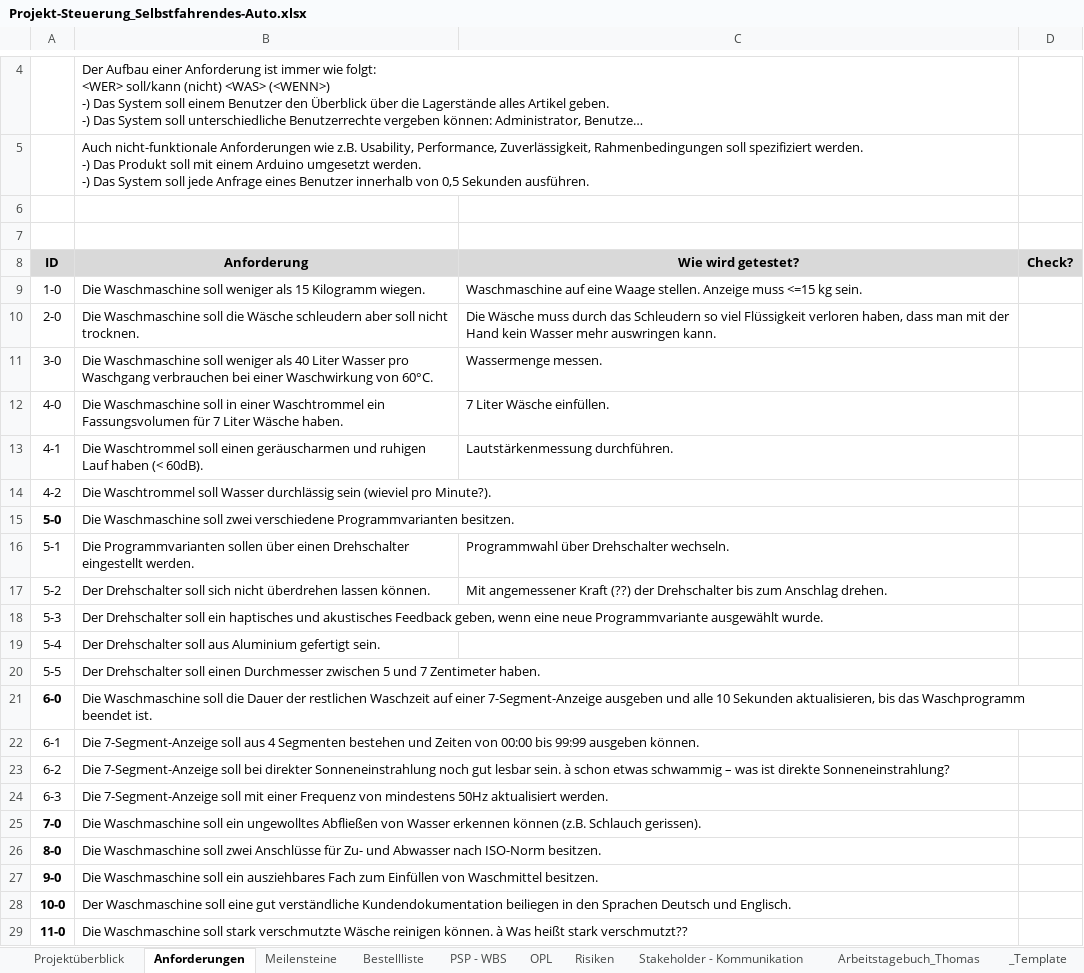
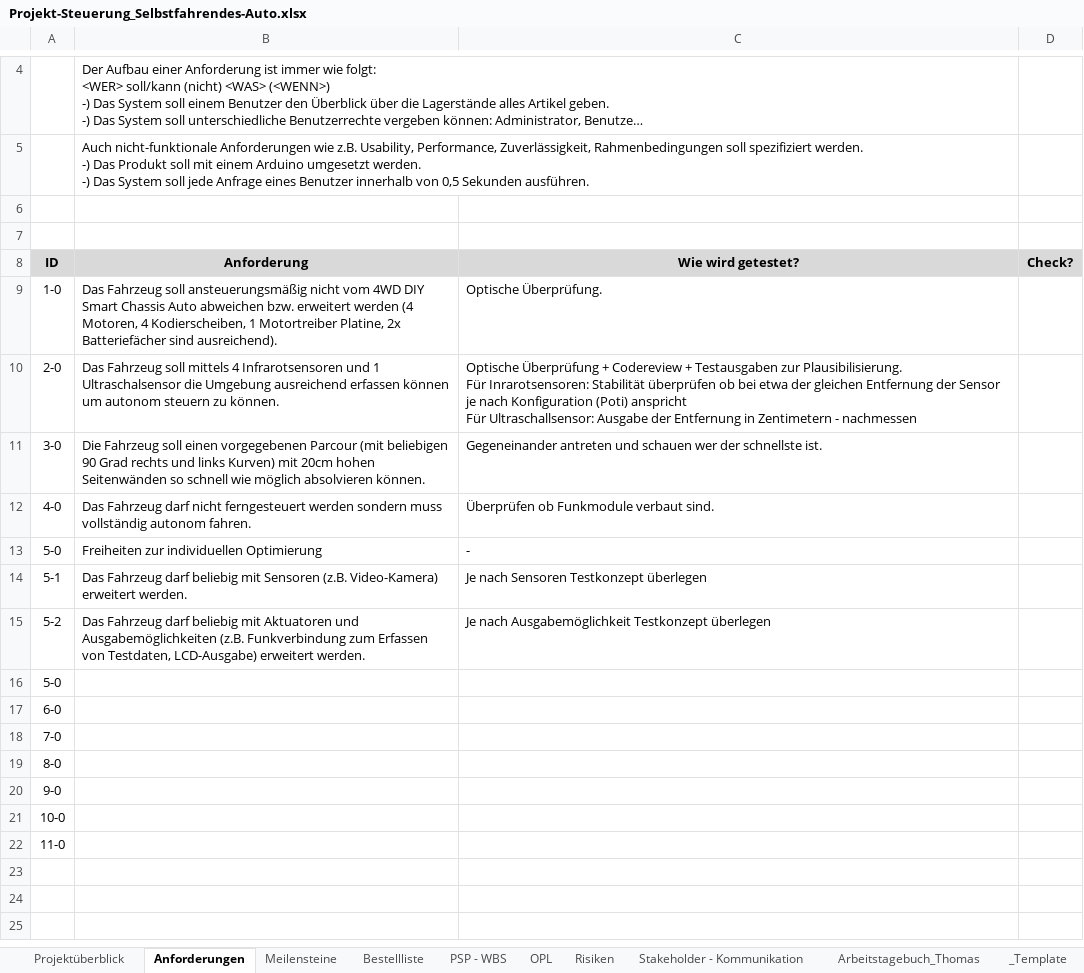
Before and after one commit to philippjahn/car, an Excel workbook: project/Projekt-Steuerung_Selbstfahrendes-Auto.xlsx, sheet Anforderungen, drawn as a sheet; only a part is shown, gaps mark what is left out; long unchanged cells end in …; values as stored, in another font and other column widths than the file's, no borders; removed rows and columns are numbered as before the commit, all else as after; ↵ is a line break in a cell; the diff names each change by its address in the sheet, - before the commit and + after, or states it on an @@ line.

Commit message:
Update Projekt-Steuerung_Selbstfahrendes-Auto.xlsx
Update project plan

```diff
--- a/project/Projekt-Steuerung_Selbstfahrendes-Auto.xlsx (sheet Anforderungen)
+++ b/project/Projekt-Steuerung_Selbstfahrendes-Auto.xlsx (sheet Anforderungen)
-B9 (Anforderung): Die Waschmaschine soll weniger als 15 Kilogramm wiegen.
+B9 (Anforderung): Das Fahrzeug soll ansteuerungsmäßig nicht vom 4WD DIY Smart Chassis Auto abweichen bzw. erweitert werden (4 Motoren, 4 Kodierscheiben, 1 Motortreiber Platine, 2x Batteriefächer sind ausreichend).
-C9 (Wie wird getestet?): Waschmaschine auf eine Waage stellen. Anzeige muss <=15 kg sein.
+C9 (Wie wird getestet?): Optische Überprüfung.
-B10 (Anforderung): Die Waschmaschine soll die Wäsche schleudern aber soll nicht trocknen.
+B10 (Anforderung): Das Fahrzeug soll mittels 4 Infrarotsensoren und 1 Ultraschalsensor die Umgebung ausreichend erfassen können um autonom steuern zu können.
-C10 (Wie wird getestet?): Die Wäsche muss durch das Schleudern so viel Flüssigkeit verloren haben, dass man mit der Hand kein Wasser mehr auswringen kann.
+C10 (Wie wird getestet?): Optische Überprüfung + Codereview + Testausgaben zur Plausibilisierung. ↵ Für Inrarotsensoren: Stabilität überprüfen ob bei etwa der gleichen Entfernung der Sensor je nach Konfiguration (Poti) anspricht ↵ Für Ultraschallsensor: Ausgabe der Entfernung in Zentimetern - nachmessen
-B11 (Anforderung): Die Waschmaschine soll weniger als 40 Liter Wasser pro Waschgang verbrauchen bei einer Waschwirkung von 60°C.
+B11 (Anforderung): Die Fahrzeug soll einen vorgegebenen Parcour (mit beliebigen 90 Grad rechts und links Kurven) mit 20cm hohen Seitenwänden so schnell wie möglich absolvieren können.
-C11 (Wie wird getestet?): Wassermenge messen.
+C11 (Wie wird getestet?): Gegeneinander antreten und schauen wer der schnellste ist.
-B12 (Anforderung): Die Waschmaschine soll in einer Waschtrommel ein Fassungsvolumen für 7 Liter Wäsche haben.
+B12 (Anforderung): Das Fahrzeug darf nicht ferngesteuert werden sondern muss vollständig autonom fahren.
-C12 (Wie wird getestet?): 7 Liter Wäsche einfüllen.
+C12 (Wie wird getestet?): Überprüfen ob Funkmodule verbaut sind.
-row 13: 4-1 | Die Waschtrommel soll einen geräuscharmen und ruhigen Lauf haben (< 60dB). | Lautstärkenmessung durchführen.
-row 14: 4-2 | Die Waschtrommel soll Wasser durchlässig sein (wieviel pro Minute?).
-A13 bold: on
+A13 bold: off
-B13 (Anforderung): Die Waschmaschine soll zwei verschiedene Programmvarianten besitzen.
+B13 (Anforderung): Freiheiten zur individuellen Optimierung
-C13 (Wie wird getestet?): (empty)
+C13 (Wie wird getestet?): -
-B14 (Anforderung): Die Programmvarianten sollen über einen Drehschalter eingestellt werden.
+B14 (Anforderung): Das Fahrzeug darf beliebig mit Sensoren (z.B. Video-Kamera) erweitert werden.
-C14 (Wie wird getestet?): Programmwahl über Drehschalter wechseln.
+C14 (Wie wird getestet?): Je nach Sensoren Testkonzept überlegen
-B15 (Anforderung): Der Drehschalter soll sich nicht überdrehen lassen können.
+B15 (Anforderung): Das Fahrzeug darf beliebig mit Aktuatoren und Ausgabemöglichkeiten (z.B. Funkverbindung zum Erfassen von Testdaten, LCD-Ausgabe) erweitert werden.
-C15 (Wie wird getestet?): Mit angemessener Kraft (??) der Drehschalter bis zum Anschlag drehen.
+C15 (Wie wird getestet?): Je nach Ausgabemöglichkeit Testkonzept überlegen
-row 18: 5-3 | Der Drehschalter soll ein haptisches und akustisches Feedback geben, wenn eine neue Programmvariante ausgewählt wurde.
-row 19: 5-4 | Der Drehschalter soll aus Aluminium gefertigt sein.
-row 20: 5-5 | Der Drehschalter soll einen Durchmesser zwischen 5 und 7 Zentimeter haben.
+row 16: 5-0
-A17 bold: on
+A17 bold: off
-B17 (Anforderung): Die Waschmaschine soll die Dauer der restlichen Waschzeit auf einer 7-Segment-Anzeige ausgeben und alle 10 Sekunden aktualisieren, bis das Waschprogramm beendet ist.
+B17 (Anforderung): (empty)
-row 22: 6-1 | Die 7-Segment-Anzeige soll aus 4 Segmenten bestehen und Zeiten von 00:00 bis 99:99 ausgeben können.
-row 23: 6-2 | Die 7-Segment-Anzeige soll bei direkter Sonneneinstrahlung noch gut lesbar sein. à schon etwas schwammig – was ist direkte Sonneneinstrahlung?
-row 24: 6-3 | Die 7-Segment-Anzeige soll mit einer Frequenz von mindestens 50Hz aktualisiert werden.
-A18:A22 bold: on
+A18:A22 bold: off
-B18 (Anforderung): Die Waschmaschine soll ein ungewolltes Abfließen von Wasser erkennen können (z.B. Schlauch gerissen).
+B18 (Anforderung): (empty)
-B19 (Anforderung): Die Waschmaschine soll zwei Anschlüsse für Zu- und Abwasser nach ISO-Norm besitzen.
+B19 (Anforderung): (empty)
-B20 (Anforderung): Die Waschmaschine soll ein ausziehbares Fach zum Einfüllen von Waschmittel besitzen.
+B20 (Anforderung): (empty)
-B21 (Anforderung): Der Waschmaschine soll eine gut verständliche Kundendokumentation beiliegen in den Sprachen Deutsch und Englisch.
+B21 (Anforderung): (empty)
-B22 (Anforderung): Die Waschmaschine soll stark verschmutzte Wäsche reinigen können. à Was heißt stark verschmutzt??
+B22 (Anforderung): (empty)
```
Also changed, not shown: sheet PSP - WBS, sheet Bestellliste, sheet OPL, sheet Meilensteine, sheet Projektüberblick, sheet Arbeitstagebuch_Thomas.
